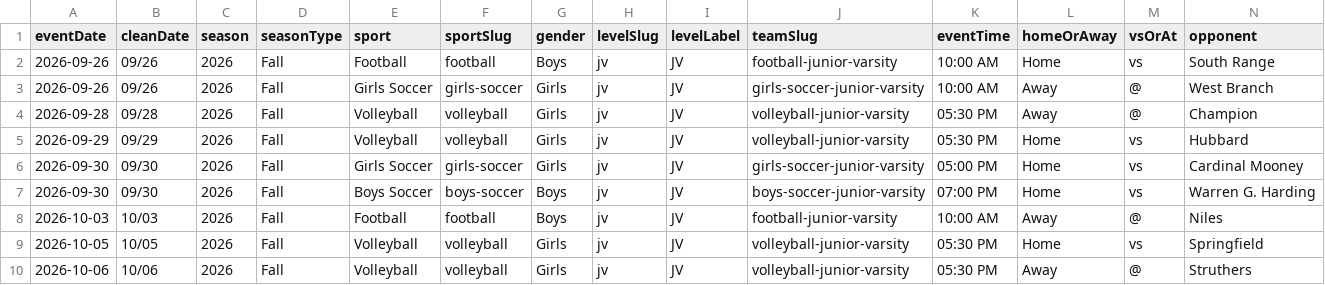
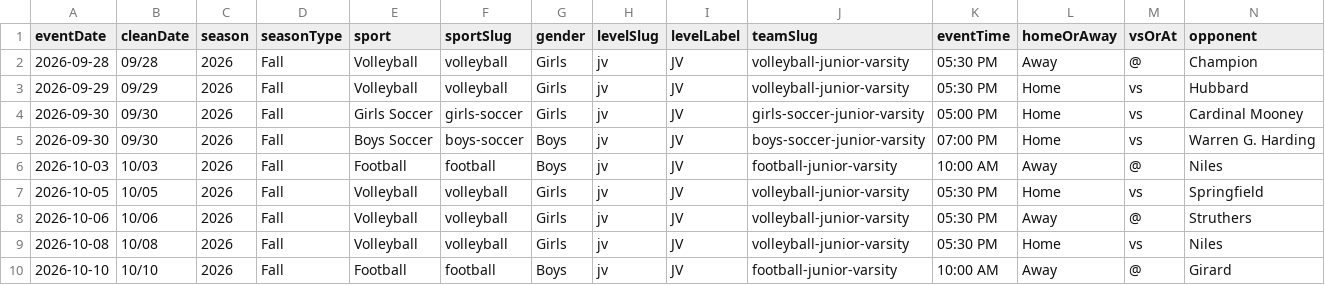
Before and after one commit to nruggieri-poland/schedules, a CSV file: rollups/jv/upcoming.csv, drawn as a sheet; only a part is shown; the shorter side is filled out with more unchanged rows; rows hold the shown columns only; the diff names each change by its address in the sheet, - before the commit and + after, or states it on an @@ line.

```diff
--- a/rollups/jv/upcoming.csv
+++ b/rollups/jv/upcoming.csv
-row 2: 2026-09-26 | 09/26 | 2026 | Fall | Football | football | Boys | jv | JV | football-junior-varsity | 10:00 AM | Home | vs | South Range
-row 3: 2026-09-26 | 09/26 | 2026 | Fall | Girls Soccer | girls-soccer | Girls | jv | JV | girls-soccer-junior-varsity | 10:00 AM | Away | @ | West Branch
```
Also changed, not shown: rollups/varsity/gameday.csv, rollups/varsity/upcoming.csv, 8 other files.
